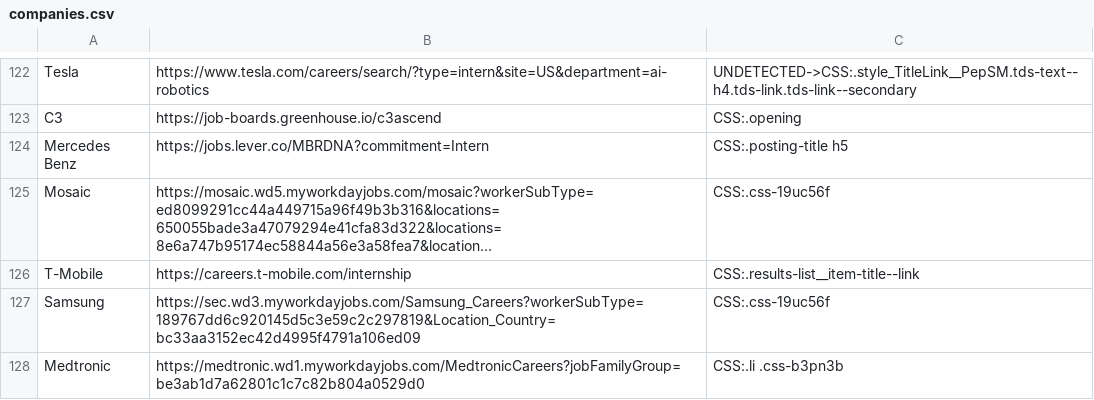
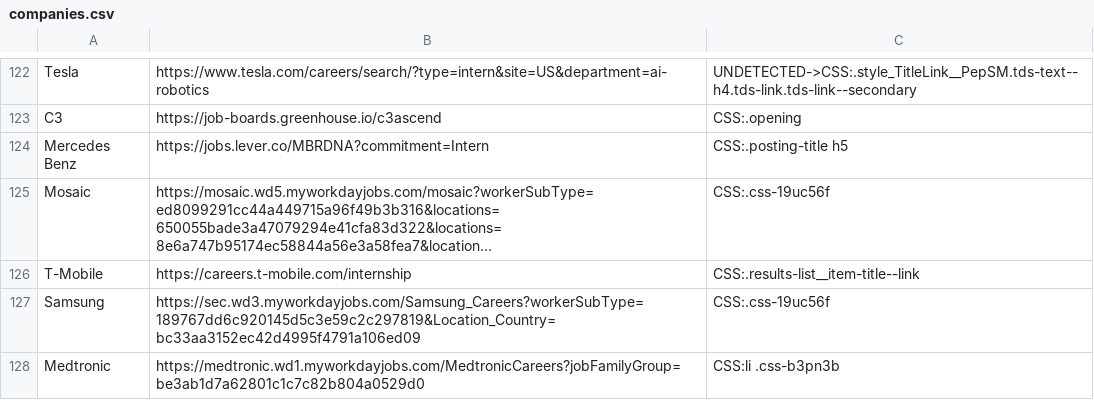
Before and after one commit to Ph1so/phlux2.0, a CSV file: companies.csv, drawn as a sheet; only a part is shown, gaps mark what is left out; long unchanged cells end in ….

Commit message:
fixed medtronic selector

```diff
--- a/companies.csv
+++ b/companies.csv
@@ -127,2 +127,2 @@ T-Mobile,https://careers.t-mobile.com/internship,CSS:.results-list__item-title--
 Samsung,https://sec.wd3.myworkdayjobs.com/Samsung_Careers?workerSubType=189767dd6c920145d5c3e59c2c297819&Location_Country=bc33aa3152ec42d4995f4791a106ed09,CSS:.css-19uc56f
-Medtronic,https://medtronic.wd1.myworkdayjobs.com/MedtronicCareers?jobFamilyGroup=be3ab1d7a62801c1c7c82b804a0529d0,CSS:.li .css-b3pn3b
+Medtronic,https://medtronic.wd1.myworkdayjobs.com/MedtronicCareers?jobFamilyGroup=be3ab1d7a62801c1c7c82b804a0529d0,CSS:li .css-b3pn3b
```
